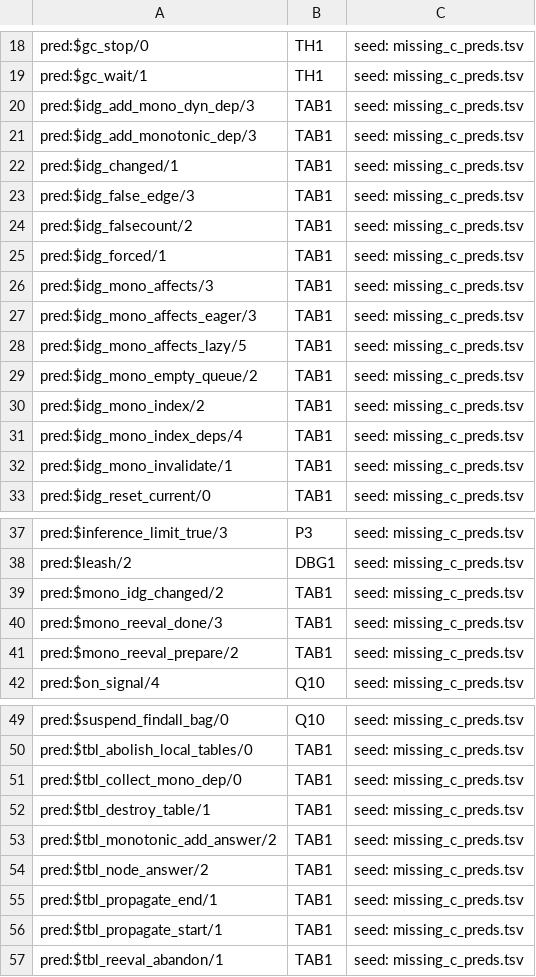
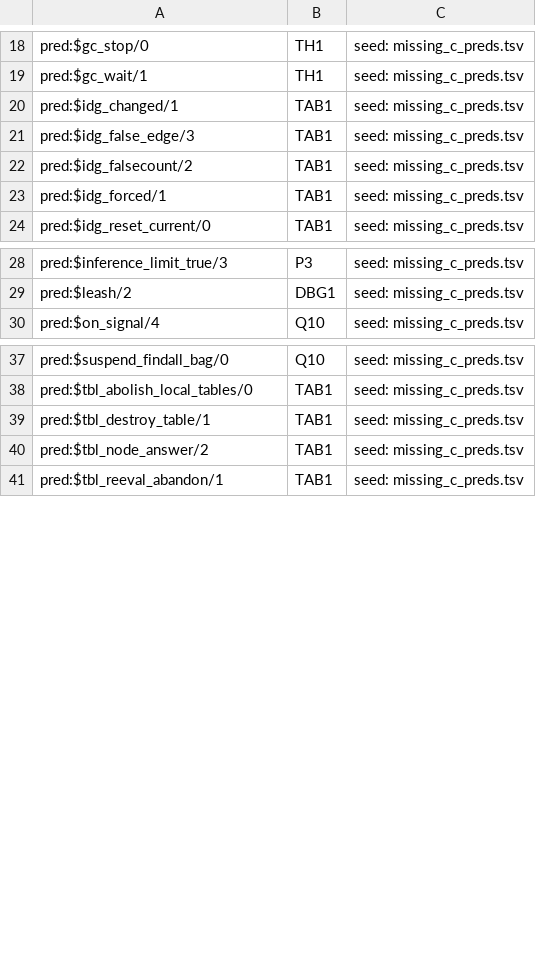
Before and after one commit to CognitiveSubstratesAI/LogicKernel, a TSV file: docs/r2_owners.tsv, drawn as a sheet; only a part is shown, gaps mark what is left out.

```diff
--- a/docs/r2_owners.tsv
+++ b/docs/r2_owners.tsv
@@ -19,4 +19,2 @@ pred:$gc_stop/0	TH1	seed: missing_c_preds.tsv
 pred:$gc_wait/1	TH1	seed: missing_c_preds.tsv
-pred:$idg_add_mono_dyn_dep/3	TAB1	seed: missing_c_preds.tsv
-pred:$idg_add_monotonic_dep/3	TAB1	seed: missing_c_preds.tsv
 pred:$idg_changed/1	TAB1	seed: missing_c_preds.tsv
@@ -25,9 +23,2 @@ pred:$idg_falsecount/2	TAB1	seed: missing_c_preds.tsv
 pred:$idg_forced/1	TAB1	seed: missing_c_preds.tsv
-pred:$idg_mono_affects/3	TAB1	seed: missing_c_preds.tsv
-pred:$idg_mono_affects_eager/3	TAB1	seed: missing_c_preds.tsv
-pred:$idg_mono_affects_lazy/5	TAB1	seed: missing_c_preds.tsv
-pred:$idg_mono_empty_queue/2	TAB1	seed: missing_c_preds.tsv
-pred:$idg_mono_index/2	TAB1	seed: missing_c_preds.tsv
-pred:$idg_mono_index_deps/4	TAB1	seed: missing_c_preds.tsv
-pred:$idg_mono_invalidate/1	TAB1	seed: missing_c_preds.tsv
 pred:$idg_reset_current/0	TAB1	seed: missing_c_preds.tsv
@@ -38,5 +29,2 @@ pred:$inference_limit_true/3	P3	seed: missing_c_preds.tsv
 pred:$leash/2	DBG1	seed: missing_c_preds.tsv
-pred:$mono_idg_changed/2	TAB1	seed: missing_c_preds.tsv
-pred:$mono_reeval_done/3	TAB1	seed: missing_c_preds.tsv
-pred:$mono_reeval_prepare/2	TAB1	seed: missing_c_preds.tsv
 pred:$on_signal/4	Q10	seed: missing_c_preds.tsv
@@ -50,8 +38,4 @@ pred:$suspend_findall_bag/0	Q10	seed: missing_c_preds.tsv
 pred:$tbl_abolish_local_tables/0	TAB1	seed: missing_c_preds.tsv
-pred:$tbl_collect_mono_dep/0	TAB1	seed: missing_c_preds.tsv
 pred:$tbl_destroy_table/1	TAB1	seed: missing_c_preds.tsv
-pred:$tbl_monotonic_add_answer/2	TAB1	seed: missing_c_preds.tsv
 pred:$tbl_node_answer/2	TAB1	seed: missing_c_preds.tsv
-pred:$tbl_propagate_end/1	TAB1	seed: missing_c_preds.tsv
-pred:$tbl_propagate_start/1	TAB1	seed: missing_c_preds.tsv
 pred:$tbl_reeval_abandon/1	TAB1	seed: missing_c_preds.tsv
```
Also changed, not shown: 23 other files.
